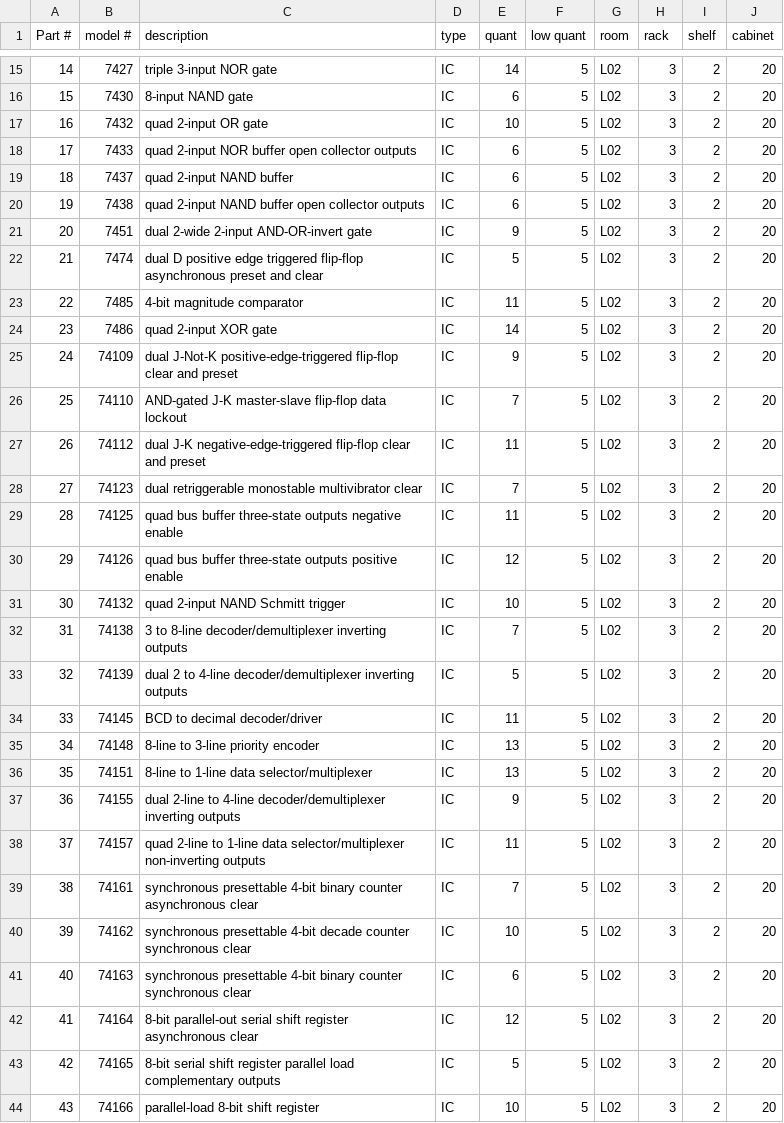
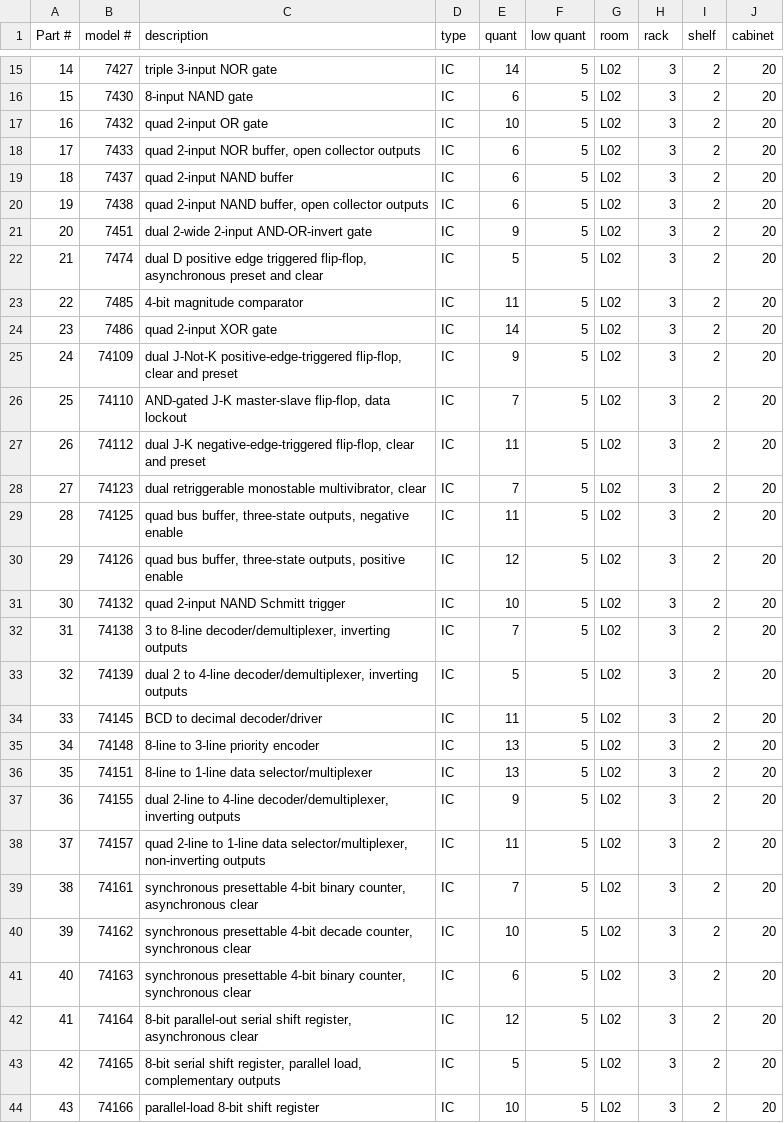
Before and after one commit to Milligan-Engineering/EENG-INVENTORY, a CSV file: EENG INVENTORY/mainInventoryData.csv, drawn as a sheet; only a part is shown, gaps mark what is left out; the diff covers the shown part only.

```diff
--- a/EENG INVENTORY/mainInventoryData.csv
+++ b/EENG INVENTORY/mainInventoryData.csv
@@ -17,18 +17,18 @@ Part #,model #,description,type,quant,low quant,room,rack,shelf,cabinet
 16,7432,quad 2-input OR gate,IC,10,5,L02,3,2,20
-17,7433,quad 2-input NOR buffer open collector outputs,IC,6,5,L02,3,2,20
+17,7433,"quad 2-input NOR buffer, open collector outputs",IC,6,5,L02,3,2,20
 18,7437,quad 2-input NAND buffer,IC,6,5,L02,3,2,20
-19,7438,quad 2-input NAND buffer open collector outputs,IC,6,5,L02,3,2,20
+19,7438,"quad 2-input NAND buffer, open collector outputs",IC,6,5,L02,3,2,20
 20,7451,dual 2-wide 2-input AND-OR-invert gate,IC,9,5,L02,3,2,20
-21,7474,dual D positive edge triggered flip-flop asynchronous preset and clear,IC,5,5,L02,3,2,20
+21,7474,"dual D positive edge triggered flip-flop, asynchronous preset and clear",IC,5,5,L02,3,2,20
 22,7485,4-bit magnitude comparator,IC,11,5,L02,3,2,20
 23,7486,quad 2-input XOR gate,IC,14,5,L02,3,2,20
-24,74109,dual J-Not-K positive-edge-triggered flip-flop clear and preset,IC,9,5,L02,3,2,20
-25,74110,AND-gated J-K master-slave flip-flop data lockout,IC,7,5,L02,3,2,20
-26,74112,dual J-K negative-edge-triggered flip-flop clear and preset,IC,11,5,L02,3,2,20
-27,74123,dual retriggerable monostable multivibrator clear,IC,7,5,L02,3,2,20
-28,74125,quad bus buffer  three-state outputs  negative enable,IC,11,5,L02,3,2,20
-29,74126,quad bus buffer  three-state outputs  positive enable,IC,12,5,L02,3,2,20
+24,74109,"dual J-Not-K positive-edge-triggered flip-flop, clear and preset",IC,9,5,L02,3,2,20
+25,74110,"AND-gated J-K master-slave flip-flop, data lockout",IC,7,5,L02,3,2,20
+26,74112,"dual J-K negative-edge-triggered flip-flop, clear and preset",IC,11,5,L02,3,2,20
+27,74123,"dual retriggerable monostable multivibrator, clear",IC,7,5,L02,3,2,20
+28,74125,"quad bus buffer, three-state outputs, negative enable",IC,11,5,L02,3,2,20
+29,74126,"quad bus buffer, three-state outputs, positive enable",IC,12,5,L02,3,2,20
 30,74132,quad 2-input NAND Schmitt trigger,IC,10,5,L02,3,2,20
-31,74138,3 to 8-line decoder/demultiplexer  inverting outputs,IC,7,5,L02,3,2,20
-32,74139,dual 2 to 4-line decoder/demultiplexer  inverting outputs,IC,5,5,L02,3,2,20
+31,74138,"3 to 8-line decoder/demultiplexer, inverting outputs",IC,7,5,L02,3,2,20
+32,74139,"dual 2 to 4-line decoder/demultiplexer, inverting outputs",IC,5,5,L02,3,2,20
 33,74145,BCD to decimal decoder/driver,IC,11,5,L02,3,2,20
@@ -36,9 +36,9 @@ Part #,model #,description,type,quant,low quant,room,rack,shelf,cabinet
 35,74151,8-line to 1-line data selector/multiplexer,IC,13,5,L02,3,2,20
-36,74155,dual 2-line to 4-line decoder/demultiplexer  inverting outputs,IC,9,5,L02,3,2,20
-37,74157,quad 2-line to 1-line data selector/multiplexer  non-inverting outputs,IC,11,5,L02,3,2,20
-38,74161,synchronous presettable 4-bit binary counter  asynchronous clear,IC,7,5,L02,3,2,20
-39,74162,synchronous presettable 4-bit decade counter  synchronous clear,IC,10,5,L02,3,2,20
-40,74163,synchronous presettable 4-bit binary counter  synchronous clear,IC,6,5,L02,3,2,20
-41,74164,8-bit parallel-out serial shift register  asynchronous clear,IC,12,5,L02,3,2,20
-42,74165,8-bit serial shift register  parallel load  complementary outputs,IC,5,5,L02,3,2,20
+36,74155,"dual 2-line to 4-line decoder/demultiplexer, inverting outputs",IC,9,5,L02,3,2,20
+37,74157,"quad 2-line to 1-line data selector/multiplexer, non-inverting outputs",IC,11,5,L02,3,2,20
+38,74161,"synchronous presettable 4-bit binary counter, asynchronous clear",IC,7,5,L02,3,2,20
+39,74162,"synchronous presettable 4-bit decade counter, synchronous clear",IC,10,5,L02,3,2,20
+40,74163,"synchronous presettable 4-bit binary counter, synchronous clear",IC,6,5,L02,3,2,20
+41,74164,"8-bit parallel-out serial shift register, asynchronous clear",IC,12,5,L02,3,2,20
+42,74165,"8-bit serial shift register, parallel load, complementary outputs",IC,5,5,L02,3,2,20
 43,74166,parallel-load 8-bit shift register,IC,10,5,L02,3,2,20
```
Also changed, not shown: 45 edited cells elsewhere in this file, 3 other files.
